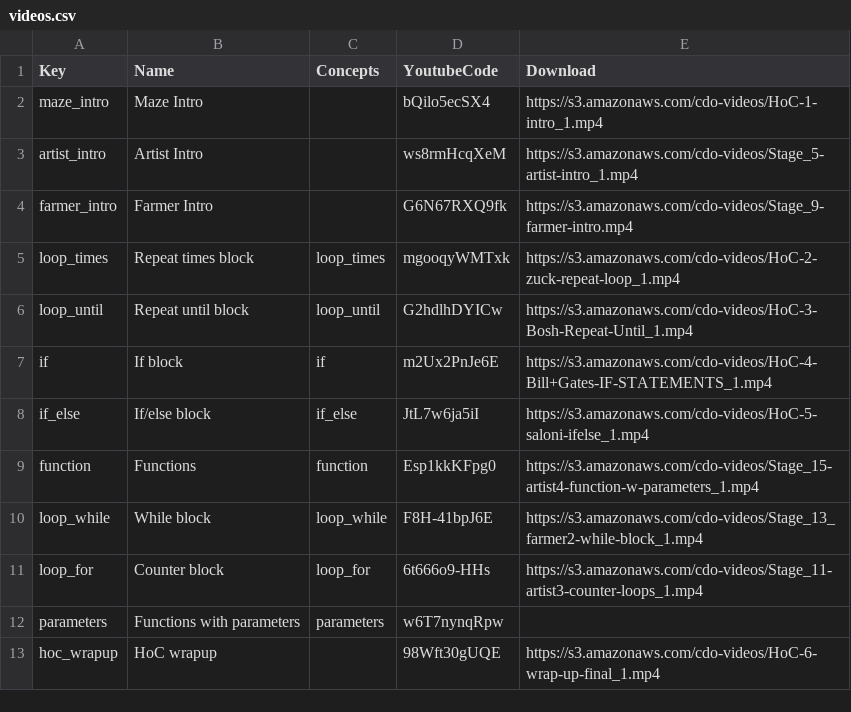
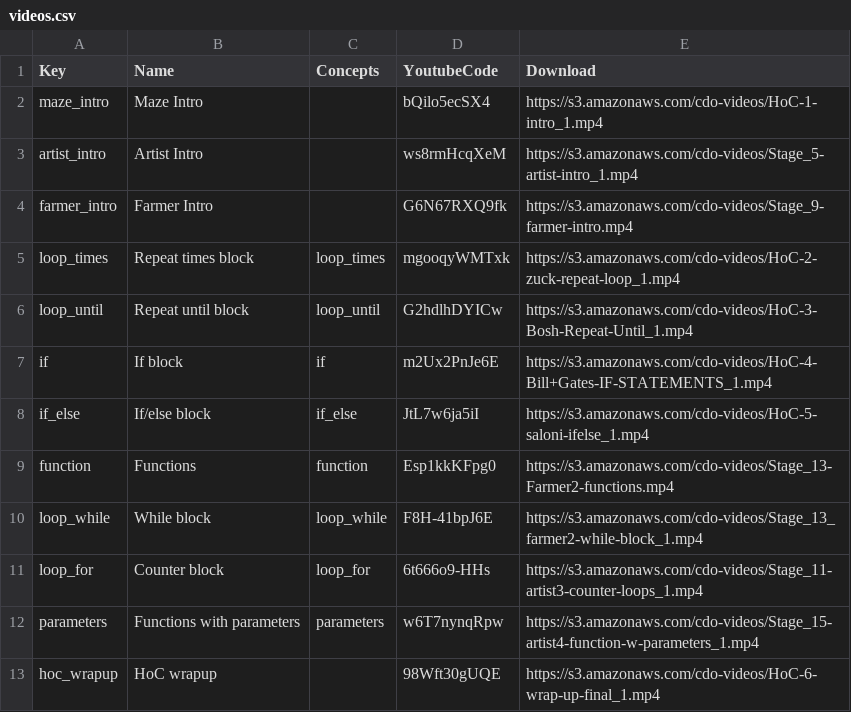
Before and after one commit to tobyk100/dashboard, a CSV file: config/videos.csv, drawn as a sheet.

Commit message:
Fix video/concept pairing.
Added final video.

```diff
--- a/config/videos.csv
+++ b/config/videos.csv
@@ -8,6 +8,6 @@ if	If block	if	m2Ux2PnJe6E	https://s3.amazonaws.com/cdo-videos/HoC-4-Bill+Gates-
 if_else	If/else block	if_else	JtL7w6ja5iI	https://s3.amazonaws.com/cdo-videos/HoC-5-saloni-ifelse_1.mp4
-function	Functions	function	Esp1kkKFpg0	https://s3.amazonaws.com/cdo-videos/Stage_15-artist4-function-w-parameters_1.mp4
+function	Functions	function	Esp1kkKFpg0	https://s3.amazonaws.com/cdo-videos/Stage_13-Farmer2-functions.mp4
 loop_while	While block	loop_while	F8H-41bpJ6E	https://s3.amazonaws.com/cdo-videos/Stage_13_farmer2-while-block_1.mp4
 loop_for	Counter block	loop_for	6t666o9-HHs	https://s3.amazonaws.com/cdo-videos/Stage_11-artist3-counter-loops_1.mp4
-parameters	Functions with parameters	parameters	w6T7nynqRpw
+parameters	Functions with parameters	parameters	w6T7nynqRpw	https://s3.amazonaws.com/cdo-videos/Stage_15-artist4-function-w-parameters_1.mp4
 hoc_wrapup	HoC wrapup		98Wft30gUQE	https://s3.amazonaws.com/cdo-videos/HoC-6-wrap-up-final_1.mp4
```
